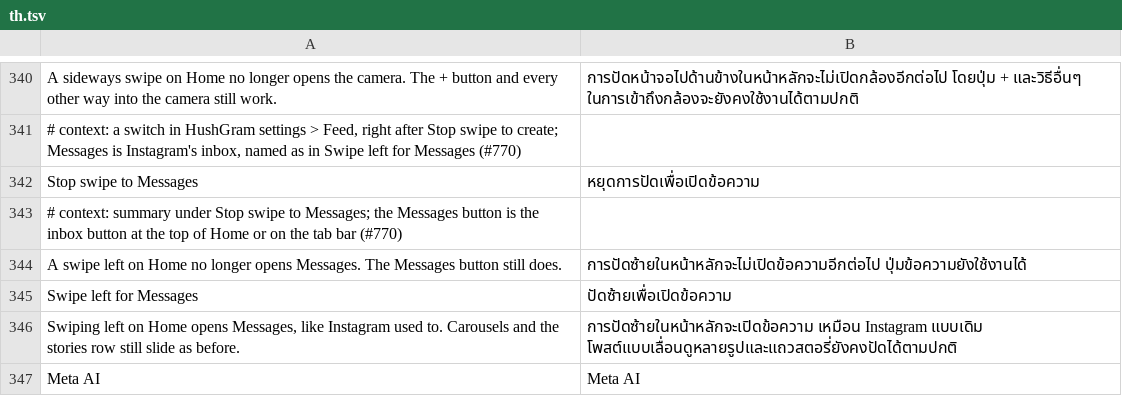
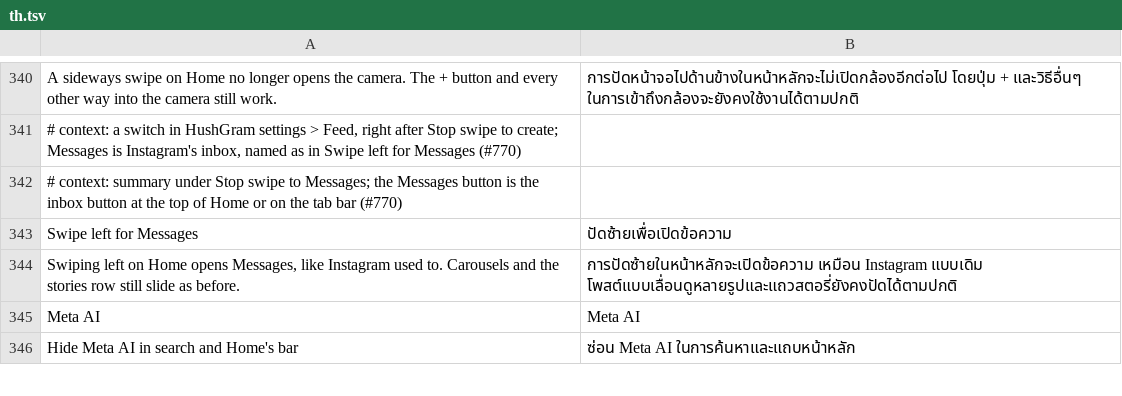
Before and after one commit to hisham099/HushGram, a TSV file: extensions/shared/library/src/main/l10n/th.tsv, drawn as a sheet; only a part is shown, gaps mark what is left out; the shorter side is filled out with more unchanged rows.

Commit message:
fix(l10n): remove unreachable swipe-to-messages entries

```diff
--- a/extensions/shared/library/src/main/l10n/th.tsv
+++ b/extensions/shared/library/src/main/l10n/th.tsv
@@ -341,5 +341,3 @@ A sideways swipe on Home no longer opens the camera. The + button and every othe
 # context: a switch in HushGram settings > Feed, right after Stop swipe to create; Messages is Instagram's inbox, named as in Swipe left for Messages (#770)
-Stop swipe to Messages	หยุดการปัดเพื่อเปิดข้อความ
 # context: summary under Stop swipe to Messages; the Messages button is the inbox button at the top of Home or on the tab bar (#770)
-A swipe left on Home no longer opens Messages. The Messages button still does.	การปัดซ้ายในหน้าหลักจะไม่เปิดข้อความอีกต่อไป ปุ่มข้อความยังใช้งานได้
 Swipe left for Messages	ปัดซ้ายเพื่อเปิดข้อความ
```
